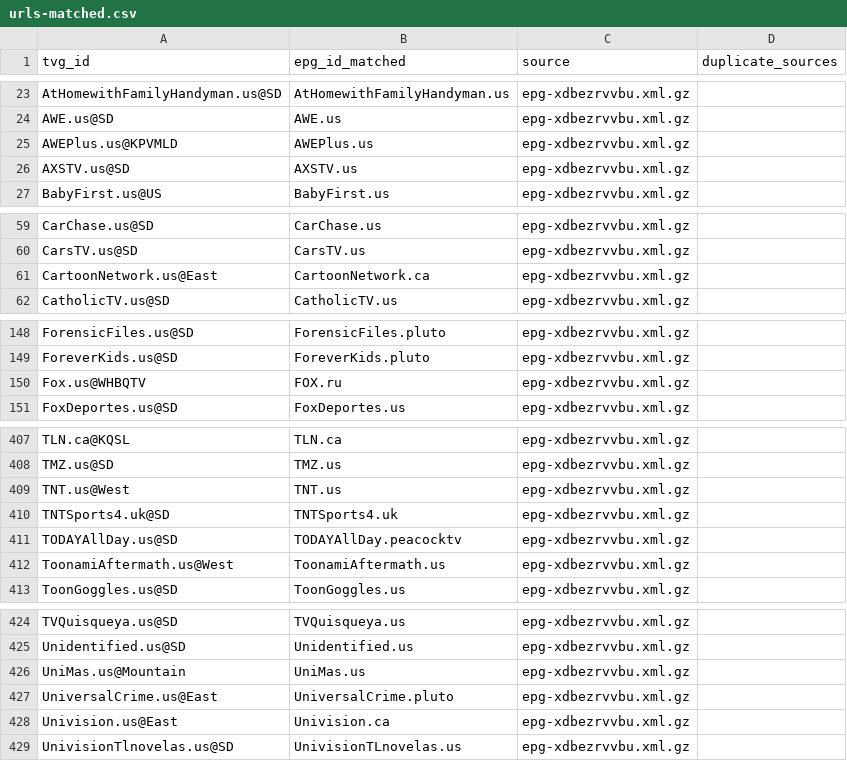
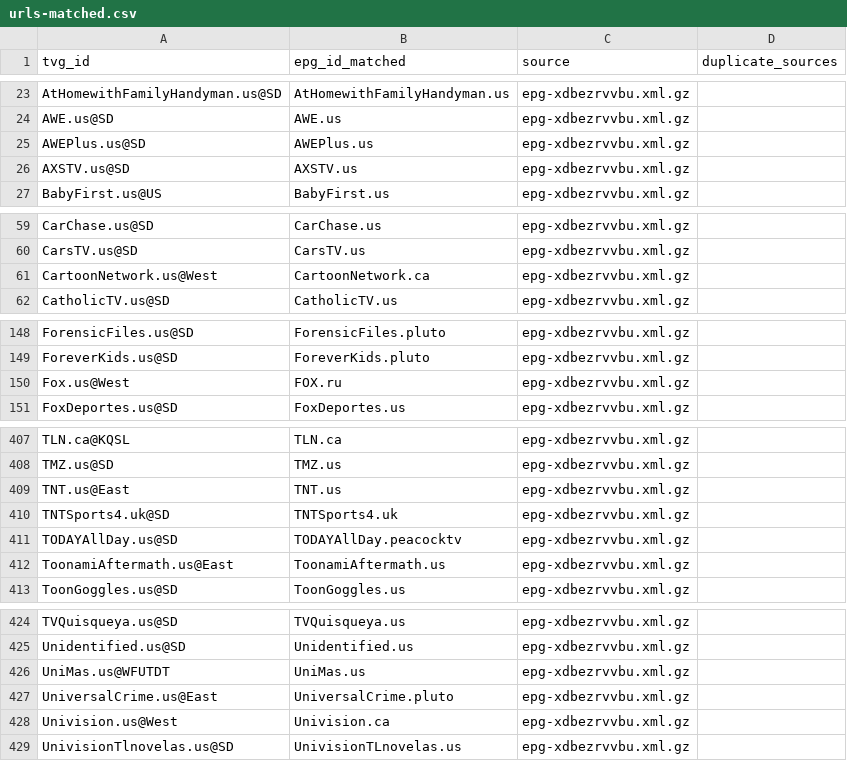
Before and after one commit to umarjamilpc/EPG-LIST-GEN, a CSV file: epgs/US/reports/urls-matched.csv, drawn as a sheet; only a part is shown, gaps mark what is left out; the diff covers the shown part only.

```diff
--- a/epgs/US/reports/urls-matched.csv
+++ b/epgs/US/reports/urls-matched.csv
@@ -24,3 +24,3 @@ AtHomewithFamilyHandyman.us@SD,AtHomewithFamilyHandyman.us,epg-xdbezrvvbu.xml.gz
 AWE.us@SD,AWE.us,epg-xdbezrvvbu.xml.gz,
-AWEPlus.us@KPVMLD,AWEPlus.us,epg-xdbezrvvbu.xml.gz,
+AWEPlus.us@SD,AWEPlus.us,epg-xdbezrvvbu.xml.gz,
 AXSTV.us@SD,AXSTV.us,epg-xdbezrvvbu.xml.gz,
@@ -60,3 +60,3 @@ CarChase.us@SD,CarChase.us,epg-xdbezrvvbu.xml.gz,
 CarsTV.us@SD,CarsTV.us,epg-xdbezrvvbu.xml.gz,
-CartoonNetwork.us@East,CartoonNetwork.ca,epg-xdbezrvvbu.xml.gz,
+CartoonNetwork.us@West,CartoonNetwork.ca,epg-xdbezrvvbu.xml.gz,
 CatholicTV.us@SD,CatholicTV.us,epg-xdbezrvvbu.xml.gz,
@@ -149,3 +149,3 @@ ForensicFiles.us@SD,ForensicFiles.pluto,epg-xdbezrvvbu.xml.gz,
 ForeverKids.us@SD,ForeverKids.pluto,epg-xdbezrvvbu.xml.gz,
-Fox.us@WHBQTV,FOX.ru,epg-xdbezrvvbu.xml.gz,
+Fox.us@West,FOX.ru,epg-xdbezrvvbu.xml.gz,
 FoxDeportes.us@SD,FoxDeportes.us,epg-xdbezrvvbu.xml.gz,
@@ -408,6 +408,6 @@ TLN.ca@KQSL,TLN.ca,epg-xdbezrvvbu.xml.gz,
 TMZ.us@SD,TMZ.us,epg-xdbezrvvbu.xml.gz,
-TNT.us@West,TNT.us,epg-xdbezrvvbu.xml.gz,
+TNT.us@East,TNT.us,epg-xdbezrvvbu.xml.gz,
 TNTSports4.uk@SD,TNTSports4.uk,epg-xdbezrvvbu.xml.gz,
 TODAYAllDay.us@SD,TODAYAllDay.peacocktv,epg-xdbezrvvbu.xml.gz,
-ToonamiAftermath.us@West,ToonamiAftermath.us,epg-xdbezrvvbu.xml.gz,
+ToonamiAftermath.us@East,ToonamiAftermath.us,epg-xdbezrvvbu.xml.gz,
 ToonGoggles.us@SD,ToonGoggles.us,epg-xdbezrvvbu.xml.gz,
@@ -425,5 +425,5 @@ TVQuisqueya.us@SD,TVQuisqueya.us,epg-xdbezrvvbu.xml.gz,
 Unidentified.us@SD,Unidentified.us,epg-xdbezrvvbu.xml.gz,
-UniMas.us@Mountain,UniMas.us,epg-xdbezrvvbu.xml.gz,
+UniMas.us@WFUTDT,UniMas.us,epg-xdbezrvvbu.xml.gz,
 UniversalCrime.us@East,UniversalCrime.pluto,epg-xdbezrvvbu.xml.gz,
-Univision.us@East,Univision.ca,epg-xdbezrvvbu.xml.gz,
+Univision.us@West,Univision.ca,epg-xdbezrvvbu.xml.gz,
 UnivisionTlnovelas.us@SD,UnivisionTLnovelas.us,epg-xdbezrvvbu.xml.gz,
```
Also changed, not shown: 11 edited cells elsewhere in this file, epgs/US/reports/grabber-matched.csv, epgs/US/reports/merge-matched.csv, 12 other files.
